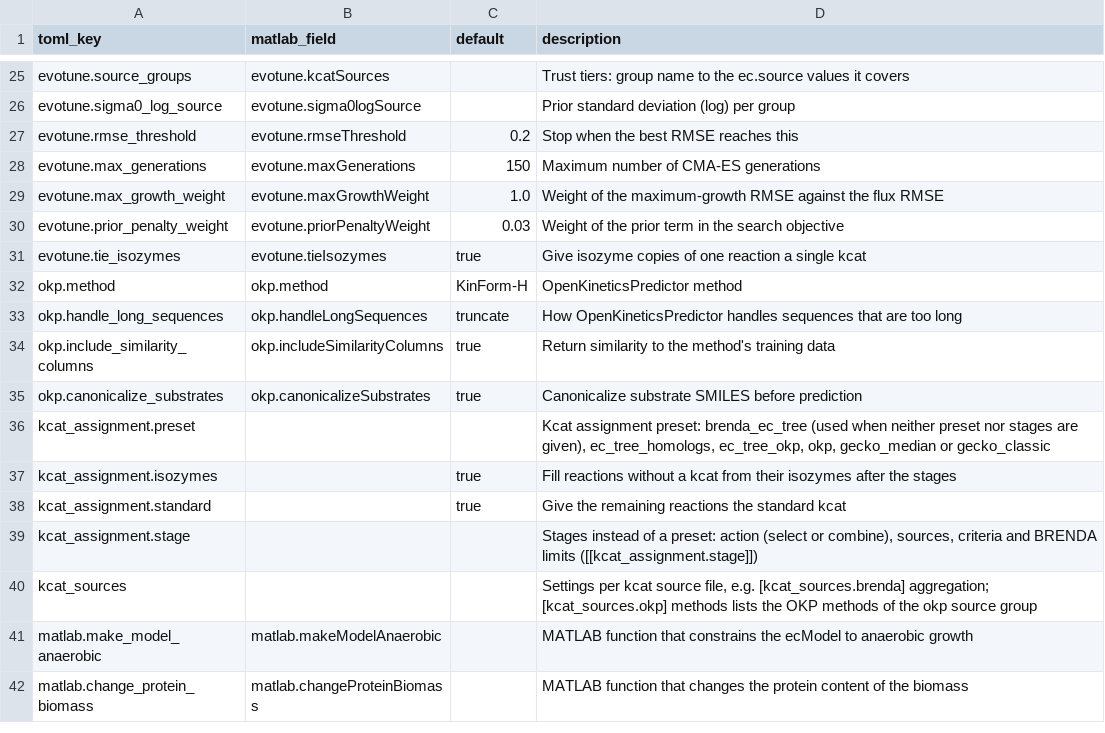
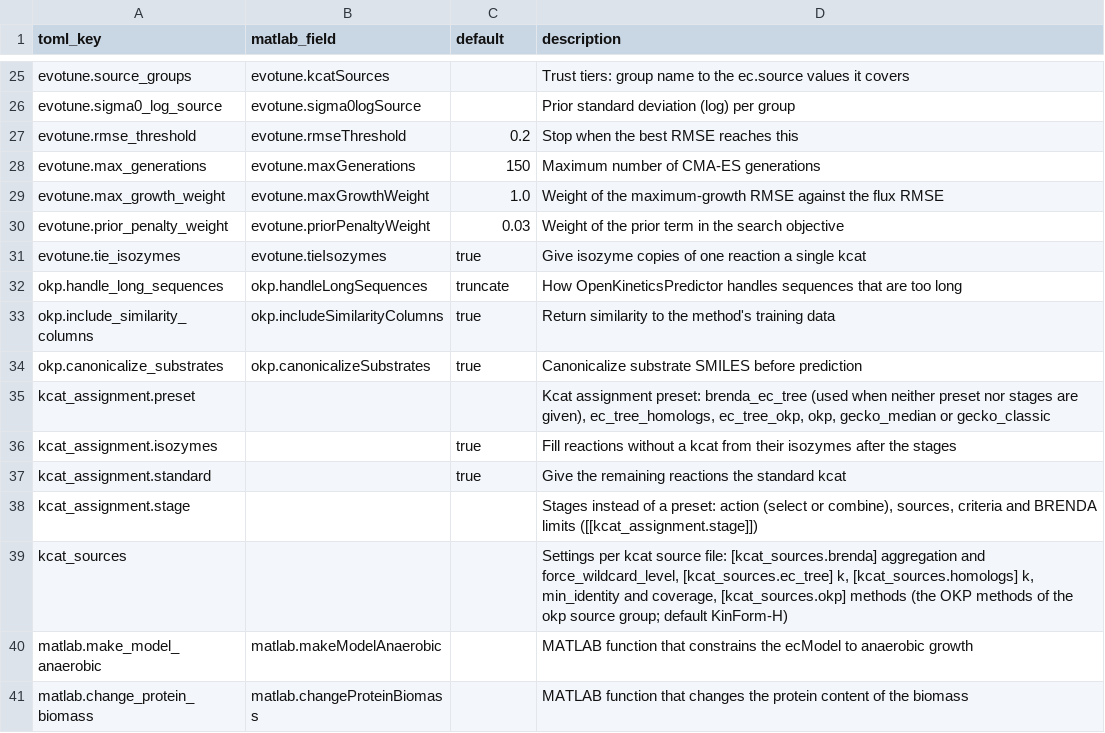
Before and after one commit to CompMetEng/GECKO, a TSV file: src/model_adapter/adapterParameters.tsv, drawn as a sheet; only a part is shown, gaps mark what is left out.

Commit message:
feat: name the OKP methods only in [kcat_sources.okp] methods
okp.method and [kcat_sources.okp_<x>] method are removed. kcatsFromOKP without a method uses the first listed method, and the method of an okp_<x> file is the known method with that file name. CatPred and TurNup are not accepted.

```diff
--- a/src/model_adapter/adapterParameters.tsv
+++ b/src/model_adapter/adapterParameters.tsv
@@ -31,3 +31,2 @@ evotune.prior_penalty_weight	evotune.priorPenaltyWeight	0.03	Weight of the prior
 evotune.tie_isozymes	evotune.tieIsozymes	true	Give isozyme copies of one reaction a single kcat
-okp.method	okp.method	"KinForm-H"	OpenKineticsPredictor method
 okp.handle_long_sequences	okp.handleLongSequences	"truncate"	How OpenKineticsPredictor handles sequences that are too long
@@ -39,3 +38,3 @@ kcat_assignment.standard		true	Give the remaining reactions the standard kcat
 kcat_assignment.stage			Stages instead of a preset: action (select or combine), sources, criteria and BRENDA limits ([[kcat_assignment.stage]])
-kcat_sources			Settings per kcat source file, e.g. [kcat_sources.brenda] aggregation; [kcat_sources.okp] methods lists the OKP methods of the okp source group
+kcat_sources			Settings per kcat source file: [kcat_sources.brenda] aggregation and force_wildcard_level, [kcat_sources.ec_tree] k, [kcat_sources.homologs] k, min_identity and coverage, [kcat_sources.okp] methods (the OKP methods of the okp source group; default KinForm-H)
 matlab.make_model_anaerobic	matlab.makeModelAnaerobic		MATLAB function that constrains the ecModel to anaerobic growth
```
Also changed, not shown: 6 other files.
